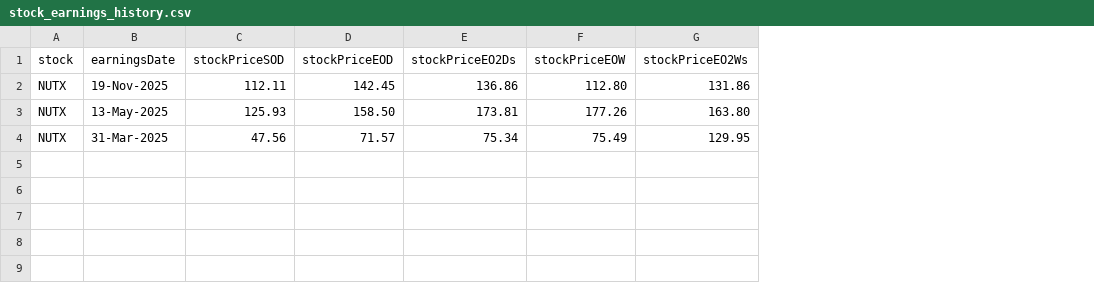
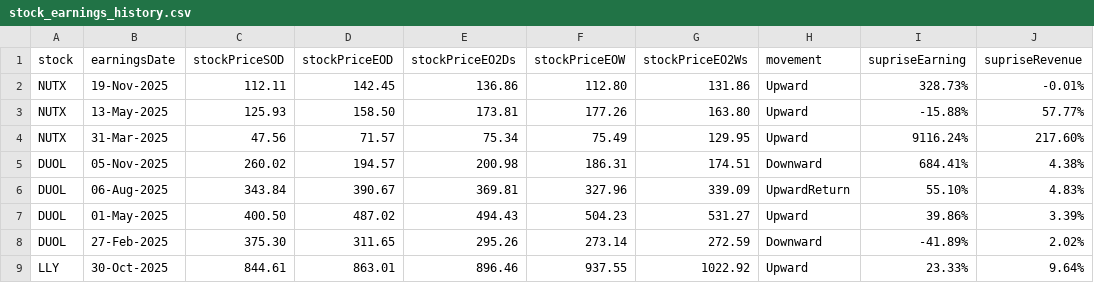
Before and after one commit to vairagya-git/mudscript, a CSV file: data/stock_earnings_history.csv, drawn as a sheet; the diff names each change by its address in the sheet, - before the commit and + after, or states it on an @@ line.

```diff
--- a/data/stock_earnings_history.csv
+++ b/data/stock_earnings_history.csv
+column H (movement), rows 2-4: all Upward
+column I (supriseEarning), rows 2-4: 328.73% | -15.88% | 9116.24%
+column J (supriseRevenue), rows 2-4: -0.01% | 57.77% | 217.60%
+row 5: DUOL | 05-Nov-2025 | 260.02 | 194.57 | 200.98 | 186.31 | 174.51 | Downward | 684.41% | 4.38%
+row 6: DUOL | 06-Aug-2025 | 343.84 | 390.67 | 369.81 | 327.96 | 339.09 | UpwardReturn | 55.10% | 4.83%
+row 7: DUOL | 01-May-2025 | 400.50 | 487.02 | 494.43 | 504.23 | 531.27 | Upward | 39.86% | 3.39%
+row 8: DUOL | 27-Feb-2025 | 375.30 | 311.65 | 295.26 | 273.14 | 272.59 | Downward | -41.89% | 2.02%
+row 9: LLY | 30-Oct-2025 | 844.61 | 863.01 | 896.46 | 937.55 | 1022.92 | Upward | 23.33% | 9.64%
```
Also changed, not shown: data/stock_upcoming_earnings.csv, data/watch_list_stock.csv, 19 other files.
